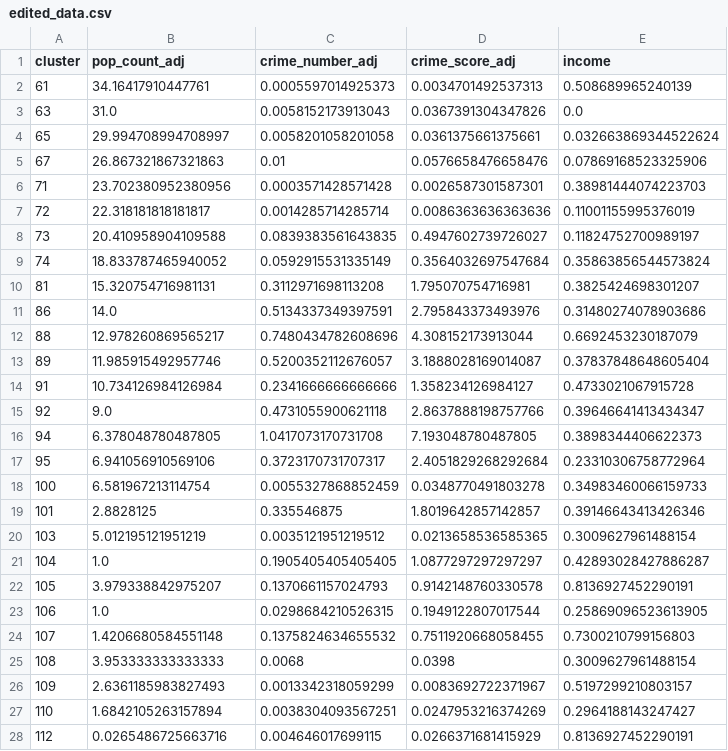
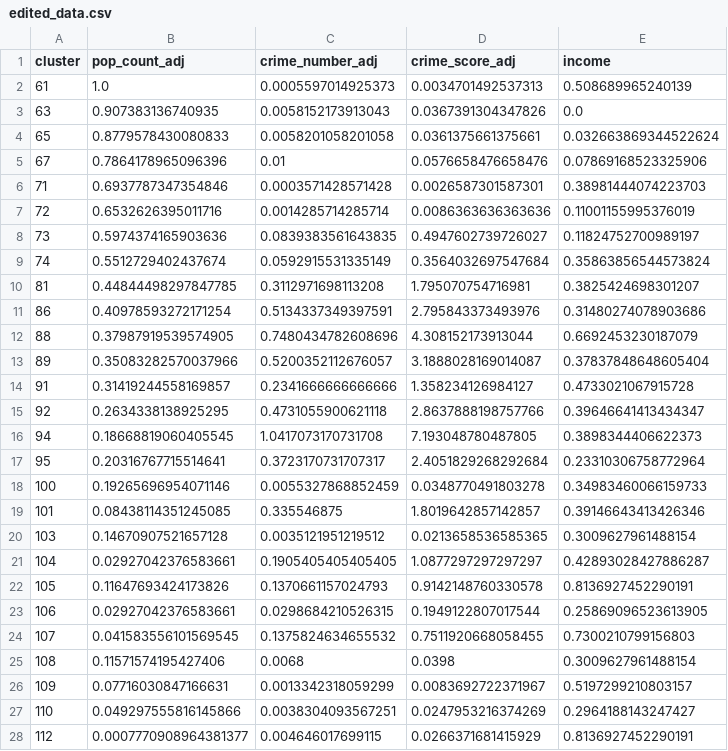
Before and after one commit to fleusantos/route01-backend-aws, a CSV file: app/backend/ml/model/edited_data.csv, drawn as a sheet.

```diff
--- a/app/backend/ml/model/edited_data.csv
+++ b/app/backend/ml/model/edited_data.csv
@@ -1,28 +1,28 @@
 cluster,pop_count_adj,crime_number_adj,crime_score_adj,income
-61,34.16417910447761,0.0005597014925373,0.0034701492537313,0.508689965240139
-63,31.0,0.0058152173913043,0.0367391304347826,0.0
-65,29.994708994708997,0.0058201058201058,0.0361375661375661,0.032663869344522624
-67,26.867321867321863,0.01,0.0576658476658476,0.07869168523325906
-71,23.702380952380956,0.0003571428571428,0.0026587301587301,0.38981444074223703
-72,22.318181818181817,0.0014285714285714,0.0086363636363636,0.11001155995376019
-73,20.410958904109588,0.0839383561643835,0.4947602739726027,0.11824752700989197
-74,18.833787465940052,0.0592915531335149,0.3564032697547684,0.35863856544573824
-81,15.320754716981131,0.3112971698113208,1.795070754716981,0.3825424698301207
-86,14.0,0.5134337349397591,2.795843373493976,0.31480274078903686
-88,12.978260869565217,0.7480434782608696,4.308152173913044,0.6692453230187079
-89,11.985915492957746,0.5200352112676057,3.1888028169014087,0.37837848648605404
-91,10.734126984126984,0.2341666666666666,1.358234126984127,0.4733021067915728
-92,9.0,0.4731055900621118,2.8637888198757766,0.39646641413434347
-94,6.378048780487805,1.0417073170731708,7.193048780487805,0.3898344406622373
-95,6.941056910569106,0.3723170731707317,2.4051829268292684,0.23310306758772964
-100,6.581967213114754,0.0055327868852459,0.0348770491803278,0.34983460066159733
-101,2.8828125,0.335546875,1.8019642857142857,0.39146643413426346
-103,5.012195121951219,0.0035121951219512,0.0213658536585365,0.3009627961488154
-104,1.0,0.1905405405405405,1.0877297297297297,0.42893028427886287
-105,3.979338842975207,0.1370661157024793,0.9142148760330578,0.8136927452290191
-106,1.0,0.0298684210526315,0.1949122807017544,0.25869096523613905
-107,1.4206680584551148,0.1375824634655532,0.7511920668058455,0.7300210799156803
-108,3.953333333333333,0.0068,0.0398,0.3009627961488154
-109,2.6361185983827493,0.0013342318059299,0.0083692722371967,0.5197299210803157
-110,1.6842105263157894,0.0038304093567251,0.0247953216374269,0.2964188143247427
-112,0.0265486725663716,0.004646017699115,0.0266371681415929,0.8136927452290191
+61,1.0,0.0005597014925373,0.0034701492537313,0.508689965240139
+63,0.907383136740935,0.0058152173913043,0.0367391304347826,0.0
+65,0.8779578430080833,0.0058201058201058,0.0361375661375661,0.032663869344522624
+67,0.7864178965096396,0.01,0.0576658476658476,0.07869168523325906
+71,0.6937787347354846,0.0003571428571428,0.0026587301587301,0.38981444074223703
+72,0.6532626395011716,0.0014285714285714,0.0086363636363636,0.11001155995376019
+73,0.5974374165903636,0.0839383561643835,0.4947602739726027,0.11824752700989197
+74,0.5512729402437674,0.0592915531335149,0.3564032697547684,0.35863856544573824
+81,0.44844498297847785,0.3112971698113208,1.795070754716981,0.3825424698301207
+86,0.40978593272171254,0.5134337349397591,2.795843373493976,0.31480274078903686
+88,0.37987919539574905,0.7480434782608696,4.308152173913044,0.6692453230187079
+89,0.35083282570037966,0.5200352112676057,3.1888028169014087,0.37837848648605404
+91,0.31419244558169857,0.2341666666666666,1.358234126984127,0.4733021067915728
+92,0.2634338138925295,0.4731055900621118,2.8637888198757766,0.39646641413434347
+94,0.18668819060405545,1.0417073170731708,7.193048780487805,0.3898344406622373
+95,0.20316767715514641,0.3723170731707317,2.4051829268292684,0.23310306758772964
+100,0.19265696954071146,0.0055327868852459,0.0348770491803278,0.34983460066159733
+101,0.08438114351245085,0.335546875,1.8019642857142857,0.39146643413426346
+103,0.14670907521657128,0.0035121951219512,0.0213658536585365,0.3009627961488154
+104,0.02927042376583661,0.1905405405405405,1.0877297297297297,0.42893028427886287
+105,0.11647693424173826,0.1370661157024793,0.9142148760330578,0.8136927452290191
+106,0.02927042376583661,0.0298684210526315,0.1949122807017544,0.25869096523613905
+107,0.041583556101569545,0.1375824634655532,0.7511920668058455,0.7300210799156803
+108,0.11571574195427406,0.0068,0.0398,0.3009627961488154
+109,0.07716030847166631,0.0013342318059299,0.0083692722371967,0.5197299210803157
+110,0.049297555816145866,0.0038304093567251,0.0247953216374269,0.2964188143247427
+112,0.0007770908964381377,0.004646017699115,0.0266371681415929,0.8136927452290191
```
Also changed, not shown: 3 other files.
